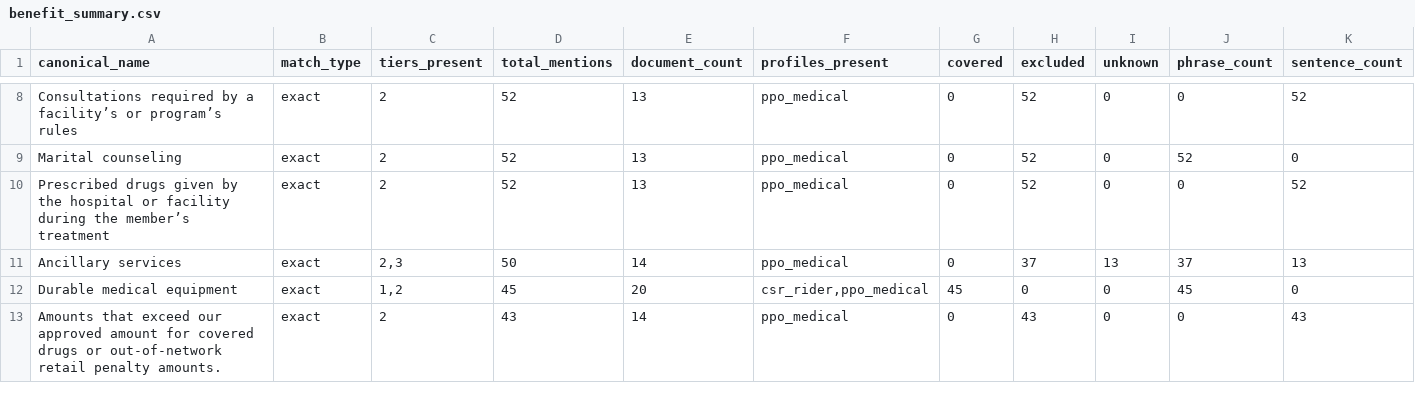
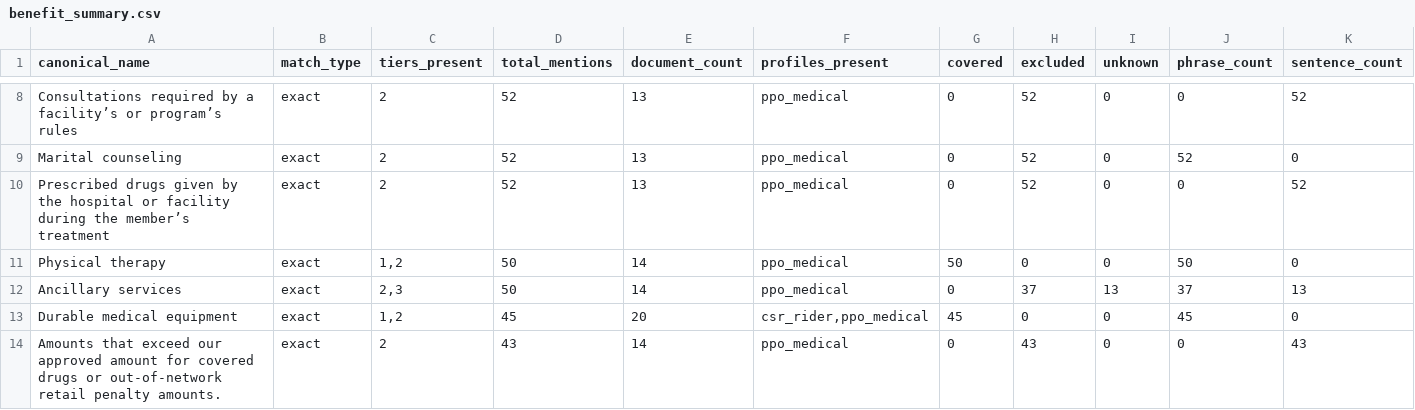
Before and after one commit to leejenny-bcg/certs_extractor, a CSV file: output/benefit_summary.csv, drawn as a sheet; only a part is shown, gaps mark what is left out; rows hold the shown columns only; the diff covers the shown part only; the diff names each change by its address in the sheet, - before the commit and + after, or states it on an @@ line.

```diff
--- a/output/benefit_summary.csv
+++ b/output/benefit_summary.csv
+row 11: Physical therapy | exact | 1,2 | 50 | 14 | ppo_medical | 50 | 0 | 0 | 50 | 0
```
Also changed, not shown: 4 removed rows elsewhere in this file, output/corpus_benefits_not_in_tree.csv, output/matched_pairs.csv, 6 other files.
